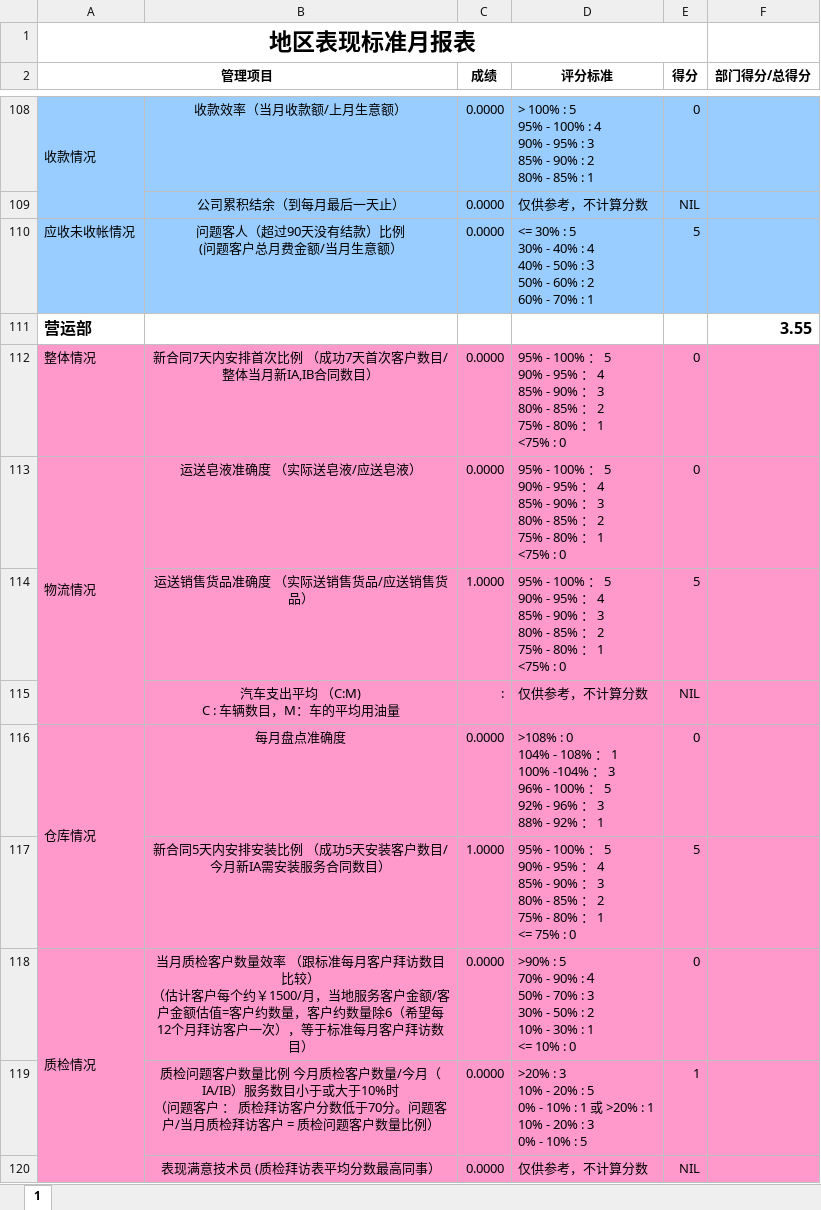
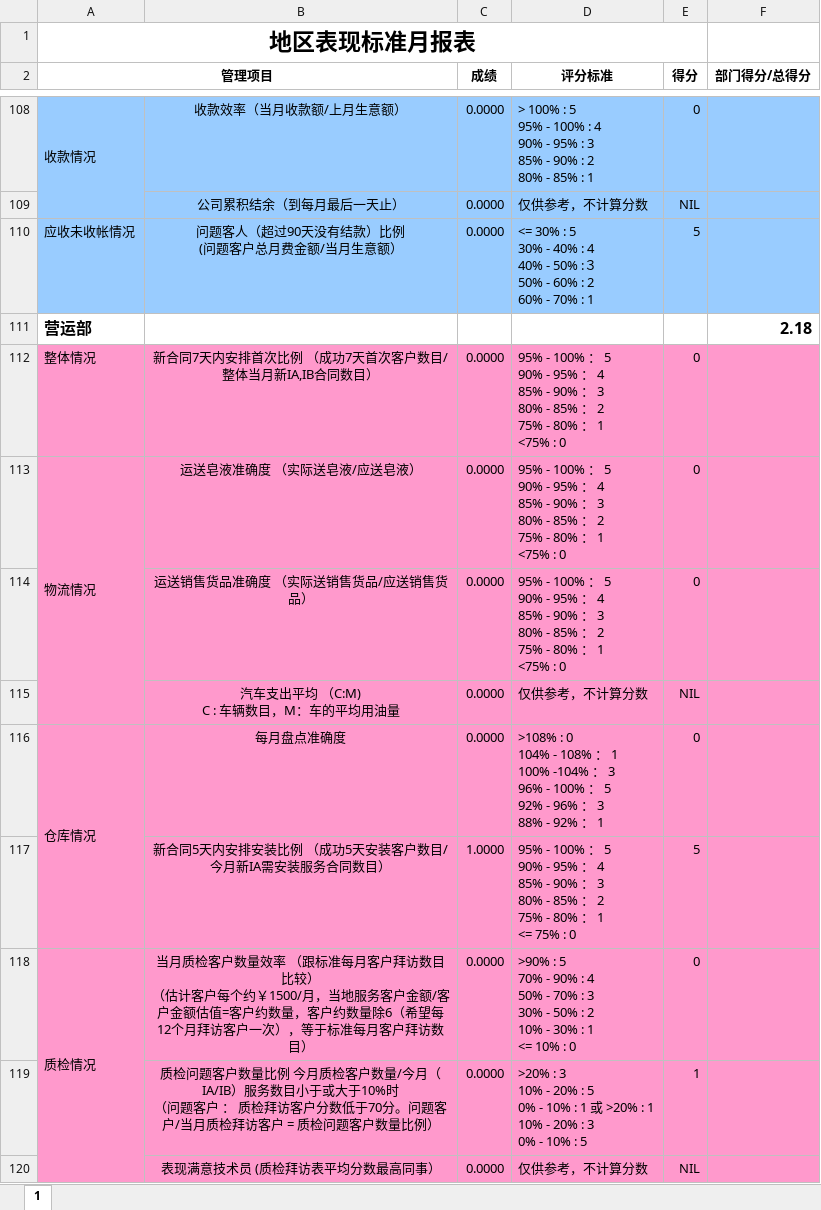
Before and after one commit to LBS-sws/Daily-Report, an Excel workbook: dr/protected/commands/template/m_template_iaib.xlsx, sheet 1, drawn as a sheet; only a part is shown, gaps mark what is left out; values as stored, in another font and other column widths than the file's, no borders; charts and pictures not drawn; ↵ is a line break in a cell; the diff covers the shown part only; the diff names each change by its address in the sheet, - before the commit and + after, or states it on an @@ line.

```diff
--- a/dr/protected/commands/template/m_template_iaib.xlsx (sheet 1)
+++ b/dr/protected/commands/template/m_template_iaib.xlsx (sheet 1)
-F111 (部门得分/总得分): 3.55
+F111 (部门得分/总得分): 2.18
-C114 (成绩): 1.0000
+C114 (成绩): 0.0000
-E114 (得分): 5
+E114 (得分): 0
-C115 (成绩): :
+C115 (成绩): 0.0000
-D118 (评分标准): …90% :４ ↵ 50% -…
+D118 (评分标准): …90% : 4 ↵ 50% -…
```
Also changed, not shown: 33 added rows, 33 removed rows and 44 edited cells elsewhere in this sheet, charts or pictures.
